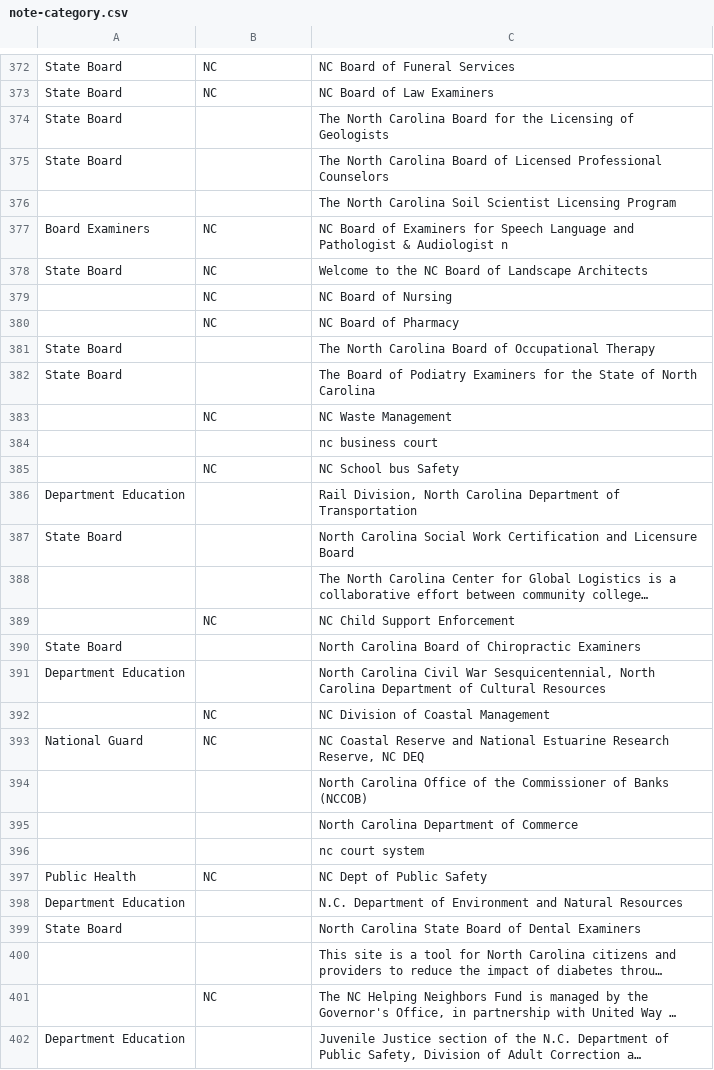
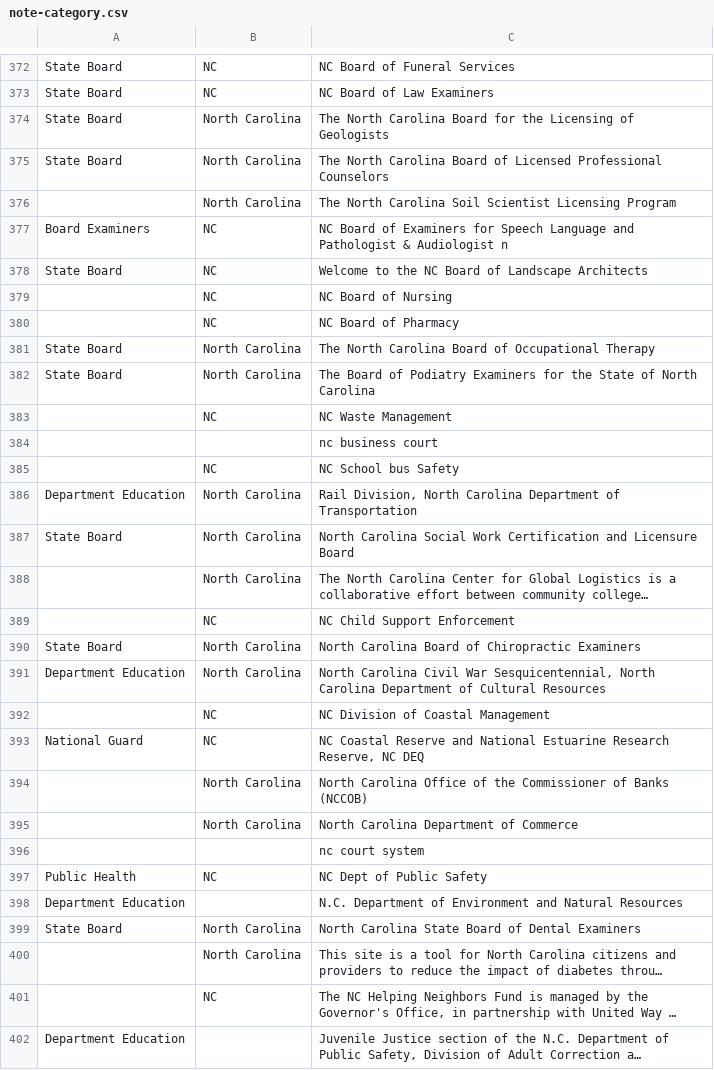
Before and after one commit to RitiKS-11/Python-101, a CSV file: categorization/note-category.csv, drawn as a sheet; only a part is shown, gaps mark what is left out; long unchanged cells end in …; the diff covers the shown part only; the diff names each change by its address in the sheet, - before the commit and + after, or states it on an @@ line.

```diff
--- a/categorization/note-category.csv
+++ b/categorization/note-category.csv
-B374:B376: (empty)
+B374:B376: North Carolina
-B381:B382: (empty)
+B381:B382: North Carolina
-B386:B388: (empty)
+B386:B388: North Carolina
-B390:B391: (empty)
+B390:B391: North Carolina
-B394:B395: (empty)
+B394:B395: North Carolina
-B399:B400: (empty)
+B399:B400: North Carolina
```
Also changed, not shown: 145 edited cells elsewhere in this file, 1 other file.
